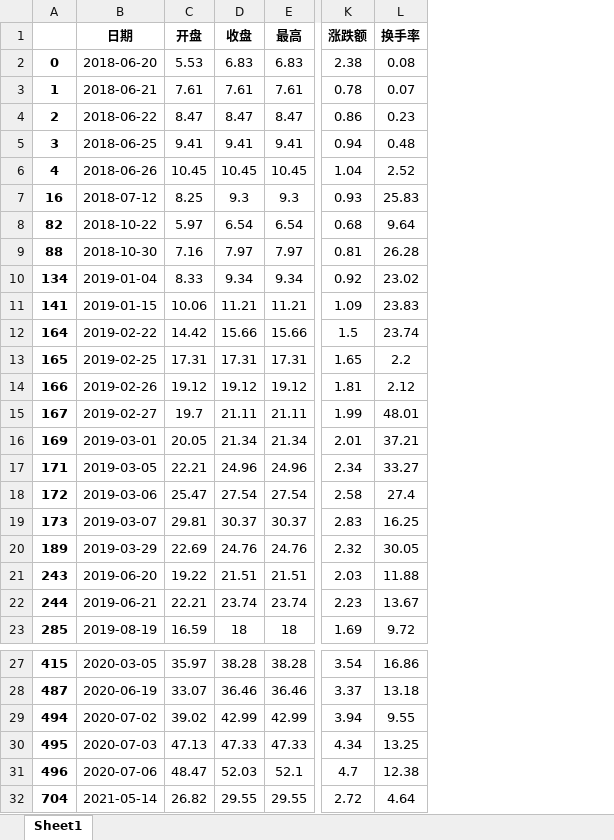
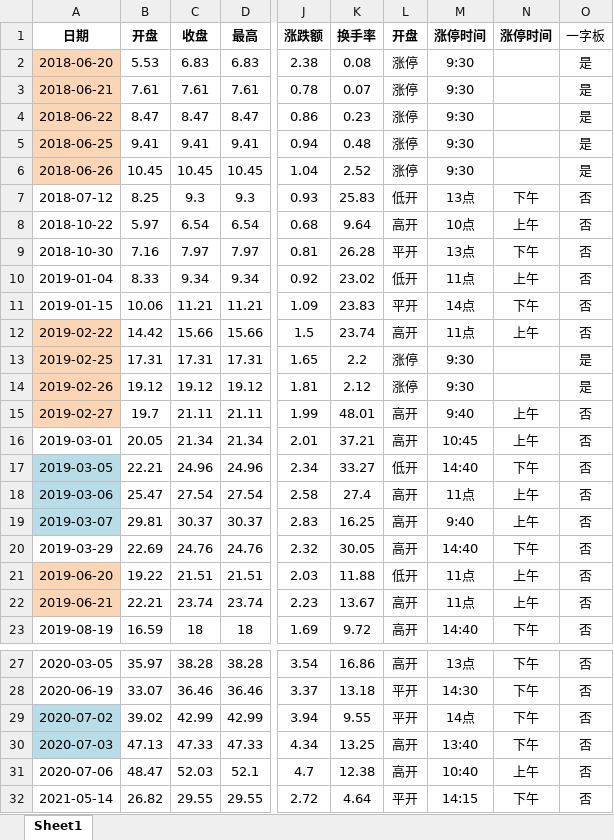
Before and after one commit to reichn/Quantitative_Investment, an Excel workbook: akshare/中信建投涨停（220622之前）.xlsx, sheet Sheet1, drawn as a sheet; only a part is shown, gaps mark what is left out; values as stored, in another font and other column widths than the file's, no borders; conditional formats not drawn; removed rows and columns are numbered as before the commit, all else as after; the diff names each change by its address in the sheet, - before the commit and + after, or states it on an @@ line.

```diff
--- a/akshare/中信建投涨停（220622之前）.xlsx (sheet Sheet1)
+++ b/akshare/中信建投涨停（220622之前）.xlsx (sheet Sheet1)
-column A, rows 2-23: 0 | 1 | 2 | 3 | 4 | 16 | 82 | 88 | 134 | 141 | 164 | 165 | 166 | 167 | 169 | 171 | 172 | 173 | 189 | 243 | 244 | 285; rows 27-32: 415 | 487 | 494 | 495 | 496 | 704
+column L (开盘), rows 2-23: 涨停 | 涨停 | 涨停 | 涨停 | 涨停 | 低开 | 高开 | 平开 | 低开 | 平开 | 高开 | 涨停 | 涨停 | 高开 | 高开 | 低开 | 高开 | 高开 | 高开 | 低开 | 高开 | 高开; rows 27-32: 高开 | 平开 | 平开 | 高开 | 高开 | 平开
+column M (涨停时间), rows 2-23: 9:30 | 9:30 | 9:30 | 9:30 | 9:30 | 13点 | 10点 | 13点 | 11点 | 14点 | 11点 | 9:30 | 9:30 | 9:40 | 10:45 | 14:40 | 11点 | 9:40 | 14:40 | 11点 | 11点 | 14:40; rows 27-32: 13点 | 14:30 | 14点 | 13:40 | 10:40 | 14:15
+column N (涨停时间), rows 7-23: 下午 | 上午 | 下午 | 上午 | 下午 | 上午 |  |  | 上午 | 上午 | 下午 | 上午 | 上午 | 下午 | 上午 | 上午 | 下午; rows 27-32: 下午 | 下午 | 下午 | 下午 | 上午 | 下午
+column O (一字板), rows 2-23: 是 | 是 | 是 | 是 | 是 | 否 | 否 | 否 | 否 | 否 | 否 | 是 | 是 | 否 | 否 | 否 | 否 | 否 | 否 | 否 | 否 | 否; rows 27-32: all 否
-A2:A6 fill: none
+A2:A6 fill: #FCD5B5
-A12:A15 fill: none
+A12:A15 fill: #FCD5B5
-A17:A19 fill: none
+A17:A19 fill: #B7DEE8
-A21:A22 fill: none
+A21:A22 fill: #FCD5B5
-A29:A30 fill: none
+A29:A30 fill: #B7DEE8
```
Also changed, not shown: 6 other files.
